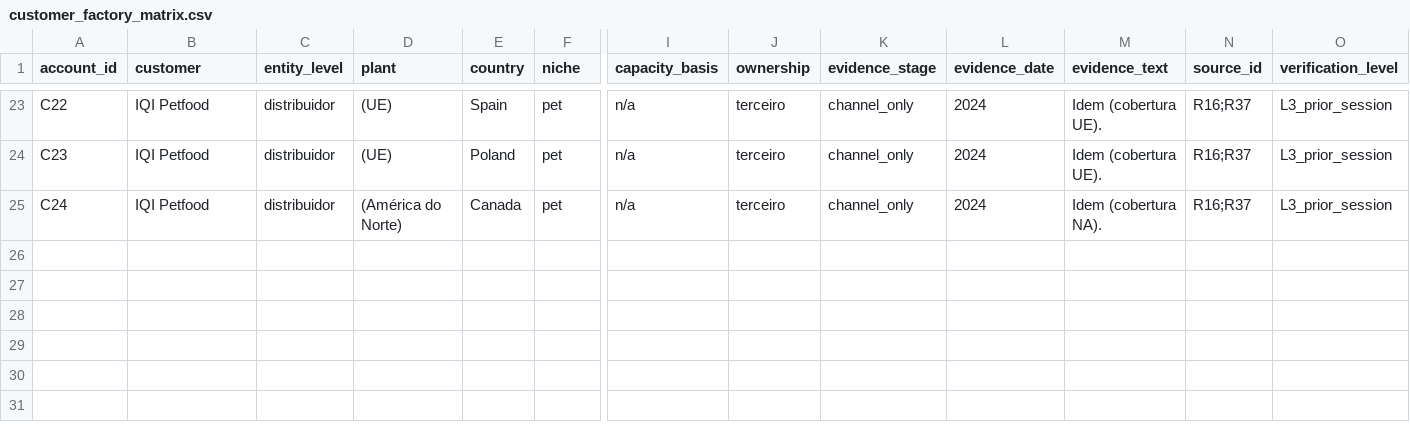
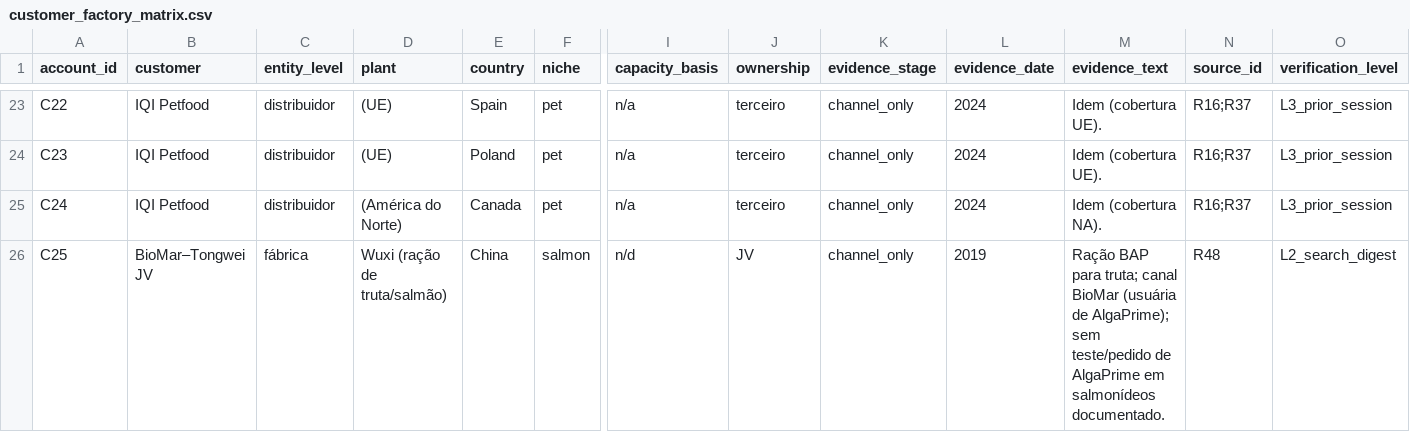
Before and after one commit to lbenozzati/agroinsper, a CSV file: microalgae_site_selection/country_ranking/data/rev2026/customer_factory_matrix.csv, drawn as a sheet; only a part is shown, gaps mark what is left out; rows hold the shown columns only; the diff names each change by its address in the sheet, - before the commit and + after, or states it on an @@ line.

```diff
--- a/microalgae_site_selection/country_ranking/data/rev2026/customer_factory_matrix.csv
+++ b/microalgae_site_selection/country_ranking/data/rev2026/customer_factory_matrix.csv
+row 26: C25 | BioMar–Tongwei JV | fábrica | Wuxi (ração de truta/salmão) | China | salmon | n/d | JV | channel_only | 2019 | Ração BAP para truta; canal BioMar (usuária de AlgaPrime); sem teste/pedido de AlgaPrime em salmonídeos documentado. | R48 | L2_search_digest
```
Also changed, not shown: microalgae_site_selection/country_ranking/data/rev2026/source_registry.csv, microalgae_site_selection/country_ranking/outputs/rev2026/customer_factory_matrix.csv, 16 other files.
